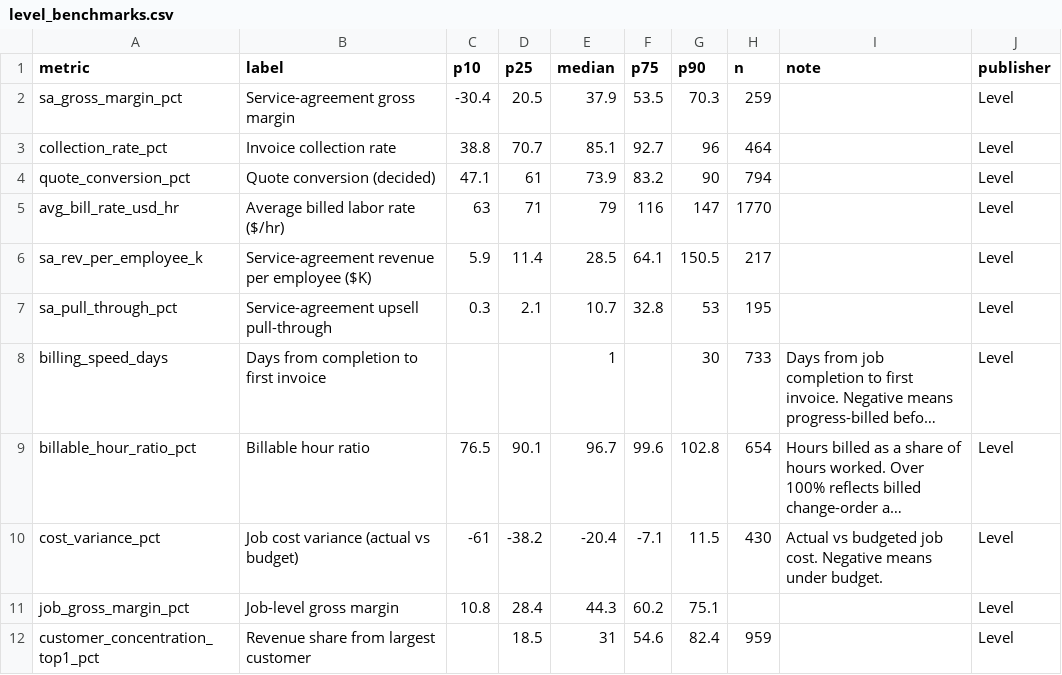
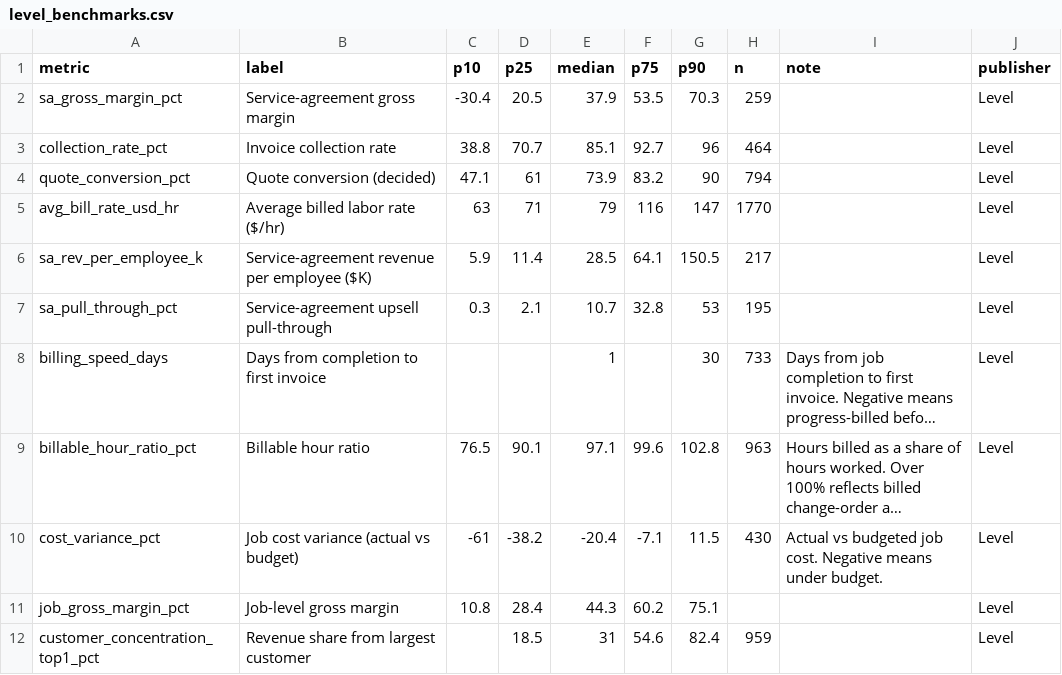
Before and after one commit to levelcfo/trade-economy-index-data, a CSV file: data/level_benchmarks.csv, drawn as a sheet; long unchanged cells end in …; the diff names each change by its address in the sheet, - before the commit and + after, or states it on an @@ line.

```diff
--- a/data/level_benchmarks.csv
+++ b/data/level_benchmarks.csv
-E9 (median): 96.7
+E9 (median): 97.1
-H9 (n): 654
+H9 (n): 963
```
Also changed, not shown: data/geo_states.csv, data/research.csv, 6 other files.
